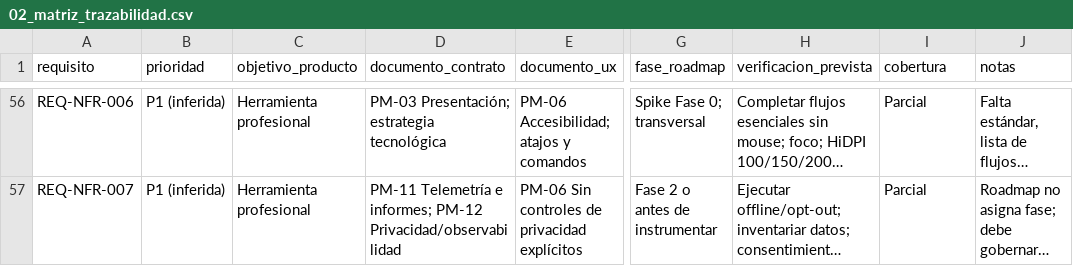
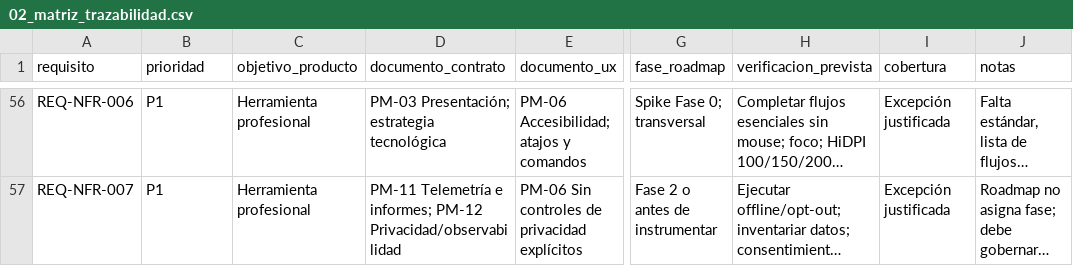
Before and after one commit to AlexandreInking/Proyecto-Mosaico, a CSV file: analisis_documental/02_matriz_trazabilidad.csv, drawn as a sheet; only a part is shown, gaps mark what is left out; long unchanged cells end in …; the diff covers the shown part only; the diff names each change by its address in the sheet, - before the commit and + after, or states it on an @@ line.

```diff
--- a/analisis_documental/02_matriz_trazabilidad.csv
+++ b/analisis_documental/02_matriz_trazabilidad.csv
-B56:B57 (prioridad): P1 (inferida)
+B56:B57 (prioridad): P1
-I56:I57 (cobertura): Parcial
+I56:I57 (cobertura): Excepción justificada
```
Also changed, not shown: 108 edited cells elsewhere in this file, 16 other files.
